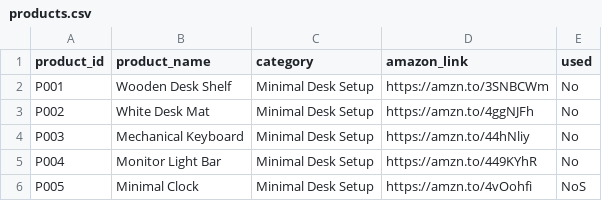
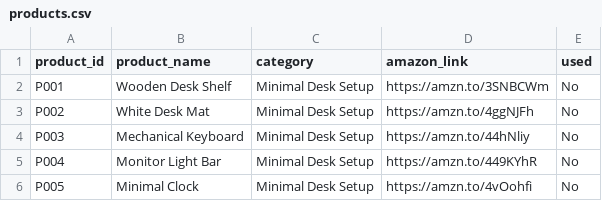
Before and after one commit to MOONLIGHT-sou/amazon-desk-setup-automation, a CSV file: products.csv, drawn as a sheet.

Commit message:
Update products.csv

```diff
--- a/products.csv
+++ b/products.csv
@@ -5,2 +5,2 @@ P003,Mechanical Keyboard,Minimal Desk Setup,https://amzn.to/44hNliy,No
 P004,Monitor Light Bar,Minimal Desk Setup,https://amzn.to/449KYhR,No
-P005,Minimal Clock,Minimal Desk Setup,https://amzn.to/4vOohfi,NoS
+P005,Minimal Clock,Minimal Desk Setup,https://amzn.to/4vOohfi,No
```
